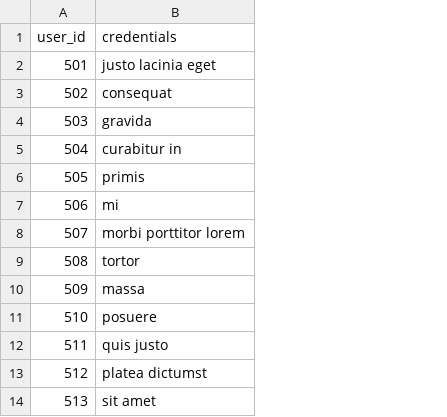
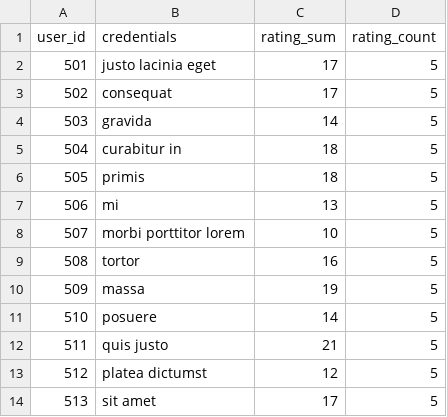
Before and after one commit to DEP3-Crystal/School_Project, a CSV file: src/main/resources/input_data/teacher.csv, drawn as a sheet; only a part is shown; the diff names each change by its address in the sheet, - before the commit and + after, or states it on an @@ line.

Commit message:
Added pipelines to send emails informing students about top rated teachers

```diff
--- a/src/main/resources/input_data/teacher.csv
+++ b/src/main/resources/input_data/teacher.csv
+column C (rating_sum), rows 2-14: 17 | 17 | 14 | 18 | 18 | 13 | 10 | 16 | 19 | 14 | 21 | 12 | 17
+column D (rating_count), rows 2-14: all 5
```
Also changed, not shown: src/main/resources/input_data/session_table.csv, 8 other files.
